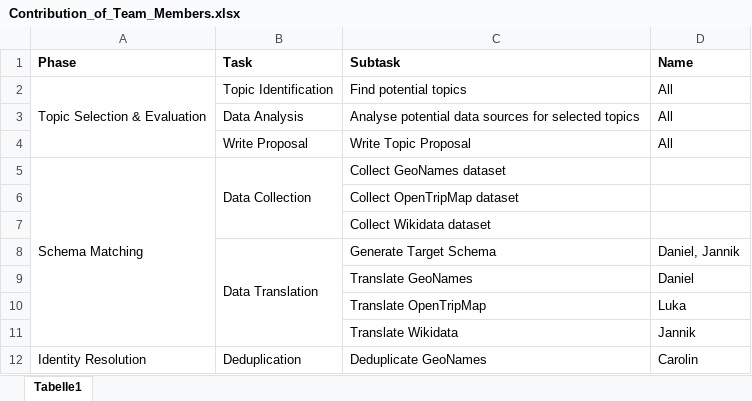
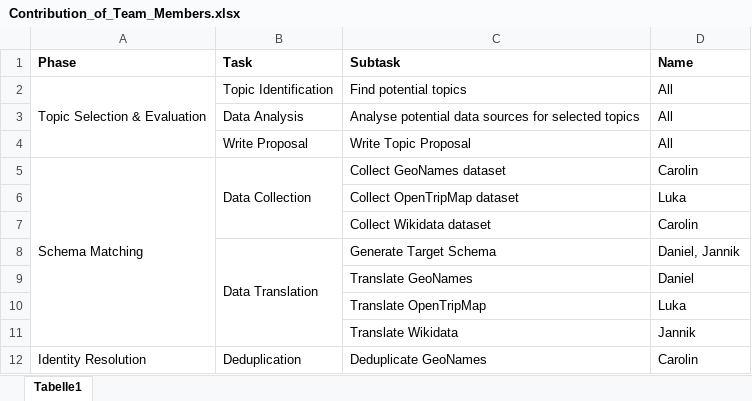
Before and after one commit to CaroHolt/WDIProjekt, an Excel workbook: Contribution_of_Team_Members.xlsx, sheet Tabelle1, drawn as a sheet; only a part is shown; values as stored, in another font and other column widths than the file's, no borders; the diff names each change by its address in the sheet, - before the commit and + after, or states it on an @@ line.

Commit message:
Update Contribution_of_Team_Members.xlsx

```diff
--- a/Contribution_of_Team_Members.xlsx (sheet Tabelle1)
+++ b/Contribution_of_Team_Members.xlsx (sheet Tabelle1)
-D5 (Name): (empty)
+D5 (Name): Carolin
-D6 (Name): (empty)
+D6 (Name): Luka
-D7 (Name): (empty)
+D7 (Name): Carolin
```
